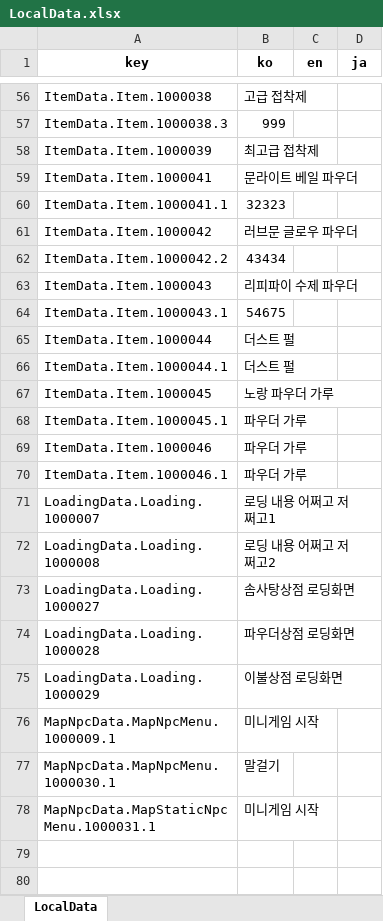
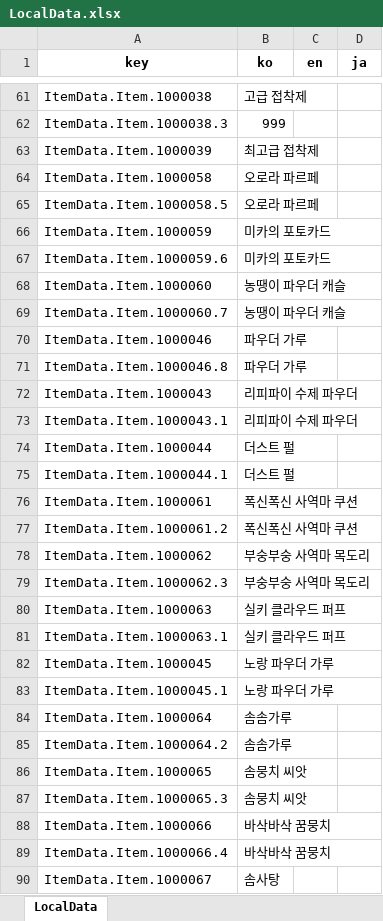
Before and after one commit to Lunaria-Project/lunaria-data-json, an Excel workbook: data/_meta/LocalData.xlsx, sheet LocalData, drawn as a sheet; only a part is shown, gaps mark what is left out; the shorter side is filled out with more unchanged rows; values as stored, in another font and other column widths than the file's, no borders; removed rows and columns are numbered as before the commit, all else as after; the diff covers the shown part only; the diff names each change by its address in the sheet, - before the commit and + after, or states it on an @@ line.

```diff
--- a/data/_meta/LocalData.xlsx (sheet LocalData)
+++ b/data/_meta/LocalData.xlsx (sheet LocalData)
@@ row 59 moved to row 52: ItemData.Item.1000041 @@
-row 60: ItemData.Item.1000041.1 | 32323
@@ row 61 moved to row 54: ItemData.Item.1000042 @@
-row 62: ItemData.Item.1000042.2 | 43434
+row 64: ItemData.Item.1000058 | 오로라 파르페
+row 65: ItemData.Item.1000058.5 | 오로라 파르페
+row 66: ItemData.Item.1000059 | 미카의 포토카드
+row 67: ItemData.Item.1000059.6 | 미카의 포토카드
+row 68: ItemData.Item.1000060 | 농땡이 파우더 캐슬
+row 69: ItemData.Item.1000060.7 | 농땡이 파우더 캐슬
@@ row 69 moved to row 70: ItemData.Item.1000046 @@
+row 71: ItemData.Item.1000046.8 | 파우더 가루
-B73 (ko): 54675
+B73 (ko): 리피파이 수제 파우더
+row 76: ItemData.Item.1000061 | 폭신폭신 사역마 쿠션
+row 77: ItemData.Item.1000061.2 | 폭신폭신 사역마 쿠션
+row 78: ItemData.Item.1000062 | 부숭부숭 사역마 목도리
+row 79: ItemData.Item.1000062.3 | 부숭부숭 사역마 목도리
+row 80: ItemData.Item.1000063 | 실키 클라우드 퍼프
+row 81: ItemData.Item.1000063.1 | 실키 클라우드 퍼프
-B83 (ko): 파우더 가루
+B83 (ko): 노랑 파우더 가루
-row 70: ItemData.Item.1000046.1 | 파우더 가루
+row 84: ItemData.Item.1000064 | 솜솜가루
+row 85: ItemData.Item.1000064.2 | 솜솜가루
+row 86: ItemData.Item.1000065 | 솜뭉치 씨앗
+row 87: ItemData.Item.1000065.3 | 솜뭉치 씨앗
+row 88: ItemData.Item.1000066 | 바삭바삭 꿈뭉치
+row 89: ItemData.Item.1000066.4 | 바삭바삭 꿈뭉치
+row 90: ItemData.Item.1000067 | 솜사탕
```
Also changed, not shown: 8 added rows elsewhere in this sheet, 7 other files.
